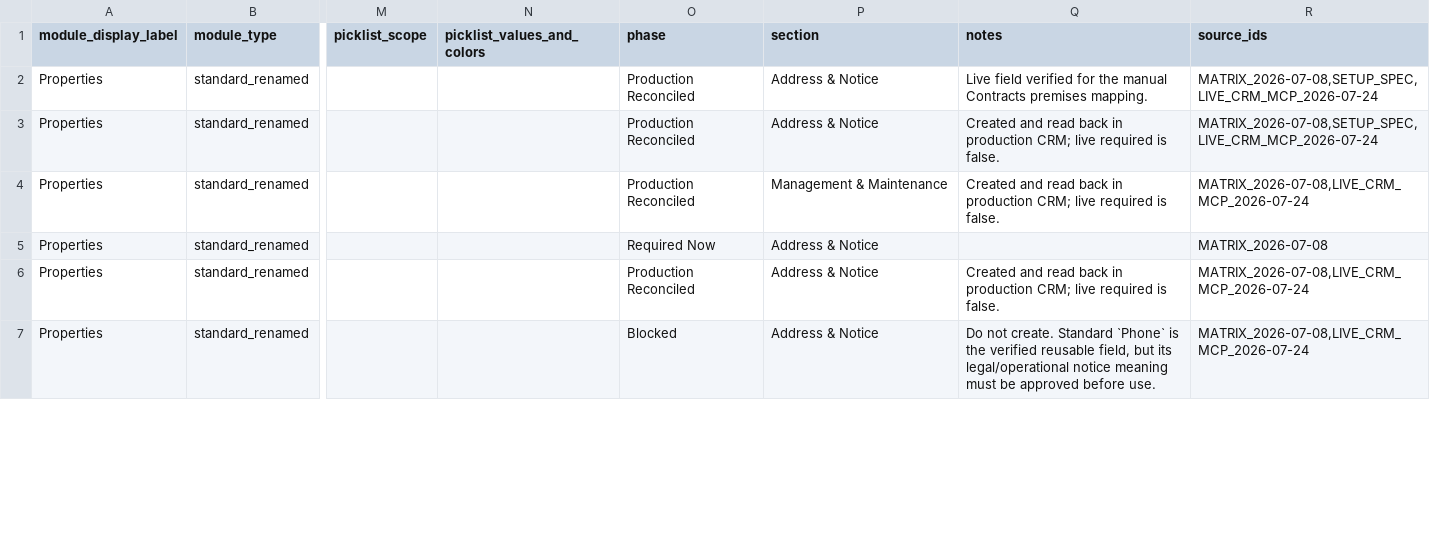
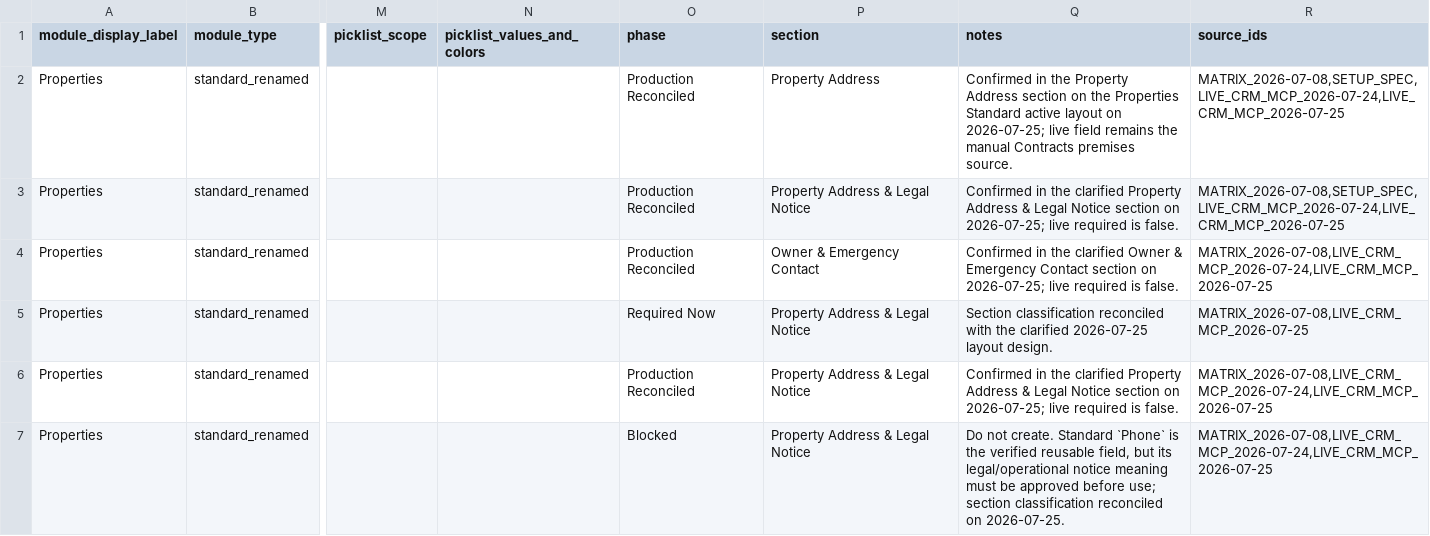
Before and after one commit to GH-Real-Estate/gh-real-estate-ops-code, a CSV file: src/zoho-crm/field-maps/crm-module-fields/properties.csv, drawn as a sheet; only a part is shown, gaps mark what is left out; the diff covers the shown part only; the diff names each change by its address in the sheet, - before the commit and + after, or states it on an @@ line.

```diff
--- a/src/zoho-crm/field-maps/crm-module-fields/properties.csv
+++ b/src/zoho-crm/field-maps/crm-module-fields/properties.csv
-P2 (section): Address & Notice
+P2 (section): Property Address
-Q2 (notes): Live field verified for the manual Contracts premises mapping.
+Q2 (notes): Confirmed in the Property Address section on the Properties Standard active layout on 2026-07-25; live field remains the manual Contracts premises source.
-R2:R3 (source_ids): MATRIX_2026-07-08,SETUP_SPEC,LIVE_CRM_MCP_2026-07-24
+R2:R3 (source_ids): MATRIX_2026-07-08,SETUP_SPEC,LIVE_CRM_MCP_2026-07-24,LIVE_CRM_MCP_2026-07-25
-P3 (section): Address & Notice
+P3 (section): Property Address & Legal Notice
-Q3 (notes): Created and read back in production CRM; live required…
+Q3 (notes): Confirmed in the clarified Property Address & Legal Notice section on 2026-07-25; live required…
-P4 (section): Management & Maintenance
+P4 (section): Owner & Emergency Contact
-Q4 (notes): Created and read back in production CRM; live required…
+Q4 (notes): Confirmed in the clarified Owner & Emergency Contact section on 2026-07-25; live required…
-R4 (source_ids): MATRIX_2026-07-08,LIVE_CRM_MCP_2026-07-24
+R4 (source_ids): MATRIX_2026-07-08,LIVE_CRM_MCP_2026-07-24,LIVE_CRM_MCP_2026-07-25
-P5:P7 (section): Address & Notice
+P5:P7 (section): Property Address & Legal Notice
-Q5 (notes): (empty)
+Q5 (notes): Section classification reconciled with the clarified 2026-07-25 layout design.
-R5 (source_ids): MATRIX_2026-07-08
+R5 (source_ids): MATRIX_2026-07-08,LIVE_CRM_MCP_2026-07-25
-Q6 (notes): Created and read back in production CRM; live required…
+Q6 (notes): Confirmed in the clarified Property Address & Legal Notice section on 2026-07-25; live required…
-R6:R7 (source_ids): MATRIX_2026-07-08,LIVE_CRM_MCP_2026-07-24
+R6:R7 (source_ids): MATRIX_2026-07-08,LIVE_CRM_MCP_2026-07-24,LIVE_CRM_MCP_2026-07-25
-Q7 (notes): …approved before use.
+Q7 (notes): …approved before use; section classification reconciled on 2026-07-25.
```
Also changed, not shown: 1 added row and 15 edited cells elsewhere in this file, src/zoho-crm/field-maps/crm-module-fields/contacts.csv, src/zoho-crm/field-maps/crm-module-fields/leases-03.csv, 10 other files.
